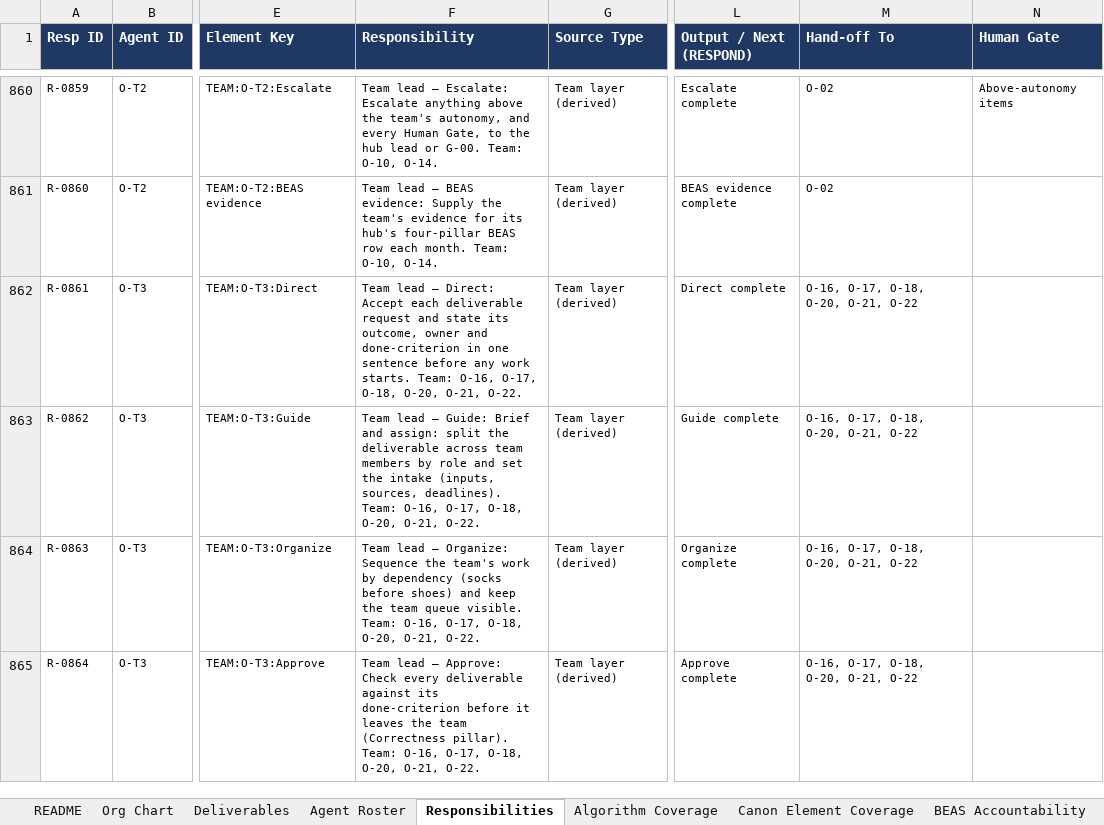
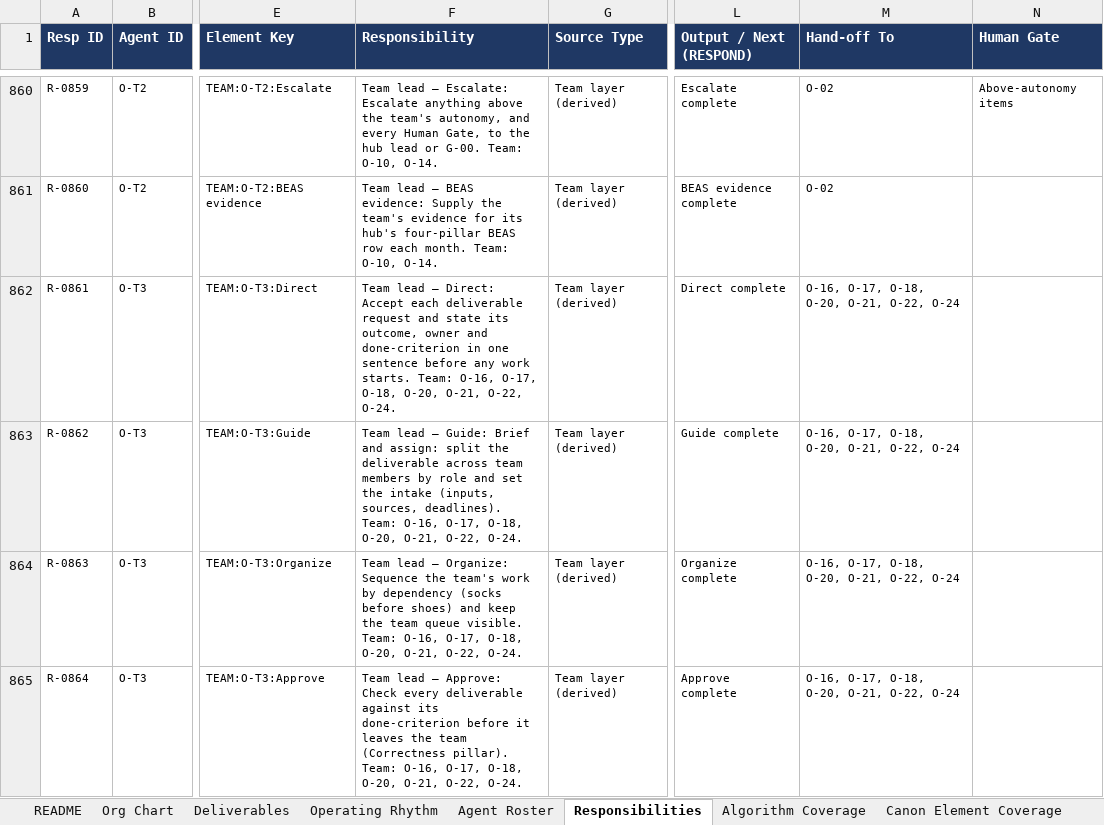
Before and after one commit to GFunnel-Tech/methodology, an Excel workbook: operations/agent-org-map/GFunnel-Agent-Org-Map.xlsx, sheet Responsibilities, drawn as a sheet; only a part is shown, gaps mark what is left out; values as stored, in another font and other column widths than the file's, no borders; charts and pictures not drawn; the diff covers the shown part only; the diff names each change by its address in the sheet, - before the commit and + after, or states it on an @@ line.

```diff
--- a/operations/agent-org-map/GFunnel-Agent-Org-Map.xlsx (sheet Responsibilities)
+++ b/operations/agent-org-map/GFunnel-Agent-Org-Map.xlsx (sheet Responsibilities)
+sheet tab: Operating Rhythm
-F862 (Responsibility): …O-20, O-21, O-22.
+F862 (Responsibility): …O-20, O-21, O-22, O-24.
-M862:M865 (Hand-off To): O-16, O-17, O-18, O-20, O-21, O-22
+M862:M865 (Hand-off To): O-16, O-17, O-18, O-20, O-21, O-22, O-24
-F863 (Responsibility): …O-20, O-21, O-22.
+F863 (Responsibility): …O-20, O-21, O-22, O-24.
-F864 (Responsibility): …O-20, O-21, O-22.
+F864 (Responsibility): …O-20, O-21, O-22, O-24.
-F865 (Responsibility): …O-20, O-21, O-22.
+F865 (Responsibility): …O-20, O-21, O-22, O-24.
```
Also changed, not shown: 19 added rows and 1590 edited cells elsewhere in this sheet, sheet Workflows, sheet Agent Roster, sheet Deliverables, sheet Org Chart, sheet Gap Check, sheet README, formulas that keep their value, charts or pictures, 6 other files.
